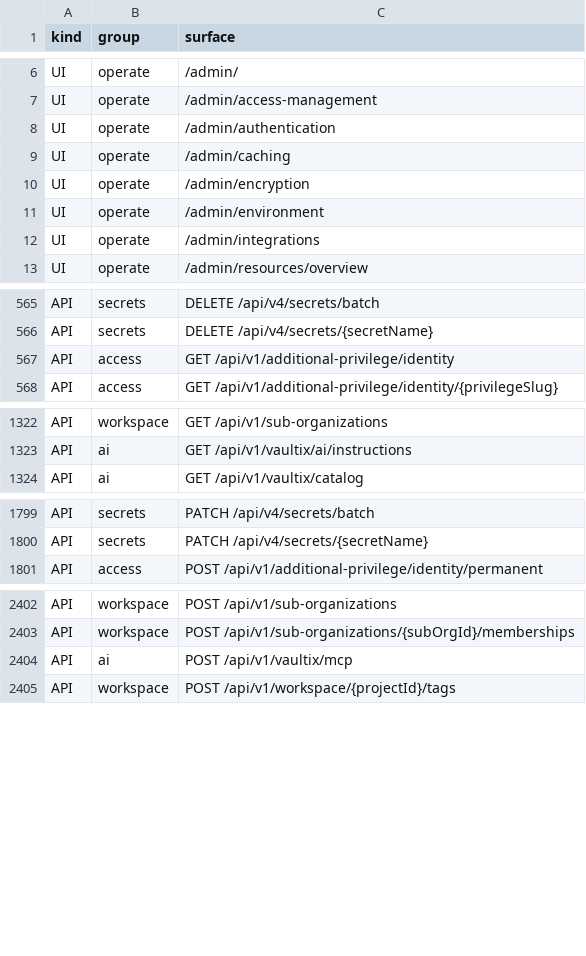
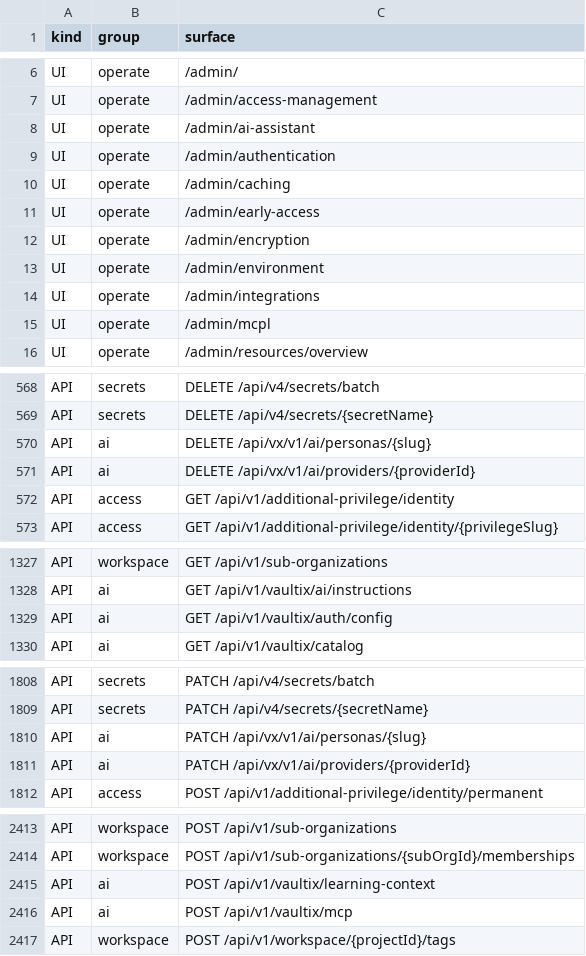
Before and after one commit to shippinAI/vaultix, a TSV file: docs/capabilities/generated/surface-map.tsv, drawn as a sheet; only a part is shown, gaps mark what is left out; the diff covers the shown part only.

```diff
--- a/docs/capabilities/generated/surface-map.tsv
+++ b/docs/capabilities/generated/surface-map.tsv
@@ -7,4 +7,6 @@ UI	operate	/admin/
 UI	operate	/admin/access-management
+UI	operate	/admin/ai-assistant
 UI	operate	/admin/authentication
 UI	operate	/admin/caching
+UI	operate	/admin/early-access
 UI	operate	/admin/encryption
@@ -12,2 +14,3 @@ UI	operate	/admin/environment
 UI	operate	/admin/integrations
+UI	operate	/admin/mcpl
 UI	operate	/admin/resources/overview
@@ -566,2 +569,4 @@ API	secrets	DELETE /api/v4/secrets/batch
 API	secrets	DELETE /api/v4/secrets/{secretName}
+API	ai	DELETE /api/vx/v1/ai/personas/{slug}
+API	ai	DELETE /api/vx/v1/ai/providers/{providerId}
 API	access	GET /api/v1/additional-privilege/identity
@@ -1323,2 +1328,3 @@ API	workspace	GET /api/v1/sub-organizations
 API	ai	GET /api/v1/vaultix/ai/instructions
+API	ai	GET /api/v1/vaultix/auth/config
 API	ai	GET /api/v1/vaultix/catalog
@@ -1800,2 +1809,4 @@ API	secrets	PATCH /api/v4/secrets/batch
 API	secrets	PATCH /api/v4/secrets/{secretName}
+API	ai	PATCH /api/vx/v1/ai/personas/{slug}
+API	ai	PATCH /api/vx/v1/ai/providers/{providerId}
 API	access	POST /api/v1/additional-privilege/identity/permanent
@@ -2403,2 +2414,3 @@ API	workspace	POST /api/v1/sub-organizations
 API	workspace	POST /api/v1/sub-organizations/{subOrgId}/memberships
+API	ai	POST /api/v1/vaultix/learning-context
 API	ai	POST /api/v1/vaultix/mcp
```
Also changed, not shown: 23 added rows elsewhere in this file, docs/migration/generated/modules.tsv, 8 other files.
